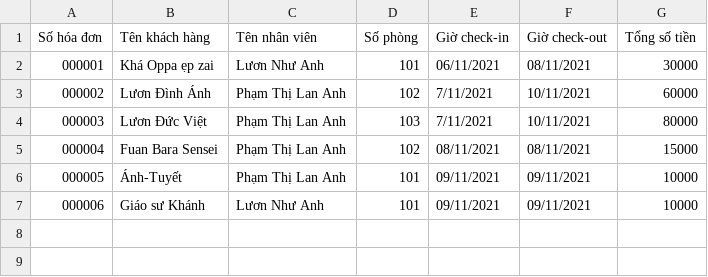
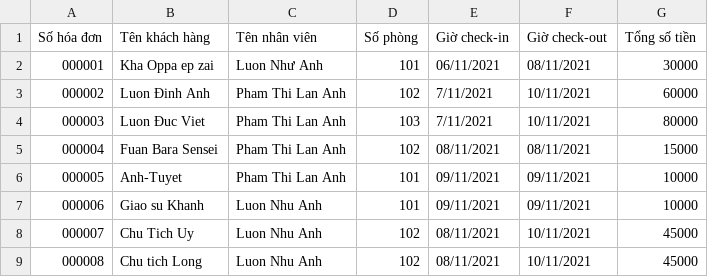
Before and after one commit to LananhHoadanhdanh/Rei-_CaseStudy_Edited, a CSV file: src/service/file_IO/receiptManageFile.csv, drawn as a sheet.

```diff
--- a/src/service/file_IO/receiptManageFile.csv
+++ b/src/service/file_IO/receiptManageFile.csv
@@ -1,7 +1,9 @@
 Số hóa đơn,Tên khách hàng,Tên nhân viên,Số phòng, Giờ check-in,Giờ check-out,Tổng số tiền
-000001,Khá Oppa ẹp zai,Lươn Như Anh,101,06/11/2021,08/11/2021,30000
-000002,Lươn Đình Ánh,Phạm Thị Lan Anh,102,7/11/2021,10/11/2021,60000
-000003,Lươn Đức Việt,Phạm Thị Lan Anh,103,7/11/2021,10/11/2021,80000
-000004,Fuan Bara Sensei,Phạm Thị Lan Anh,102,08/11/2021,08/11/2021,15000
-000005,Ánh-Tuyết,Phạm Thị Lan Anh,101,09/11/2021,09/11/2021,10000
-000006,Giáo sư Khánh,Lươn Như Anh,101,09/11/2021,09/11/2021,10000
+000001,Kha Oppa ep zai,Luon Như Anh,101,06/11/2021,08/11/2021,30000
+000002,Luon Đinh Anh,Pham Thi Lan Anh,102,7/11/2021,10/11/2021,60000
+000003,Luon Đuc Viet,Pham Thi Lan Anh,103,7/11/2021,10/11/2021,80000
+000004,Fuan Bara Sensei,Pham Thi Lan Anh,102,08/11/2021,08/11/2021,15000
+000005,Anh-Tuyet,Pham Thi Lan Anh,101,09/11/2021,09/11/2021,10000
+000006,Giao su Khanh,Luon Nhu Anh,101,09/11/2021,09/11/2021,10000
+000007,Chu Tich Uy,Luon Nhu Anh,102,08/11/2021,10/11/2021,45000
+000008,Chu tich Long,Luon Nhu Anh,102,08/11/2021,10/11/2021,45000
```
Also changed, not shown: src/service/file_IO/roomManageFile.csv, src/service/file_IO/userManageFile.csv, 18 other files.
